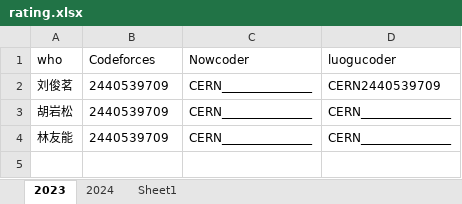
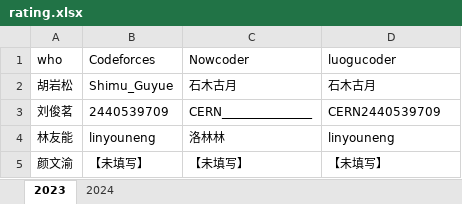
Before and after one commit to HNIST-17311-CERN/ACM-Rating.github.oi, an Excel workbook: java/src/main/resources/rating.xlsx, sheet 2023, drawn as a sheet; values as stored, in another font and other column widths than the file's, no borders; removed rows and columns are numbered as before the commit, all else as after; the diff names each change by its address in the sheet, - before the commit and + after, or states it on an @@ line.

```diff
--- a/java/src/main/resources/rating.xlsx (sheet 2023)
+++ b/java/src/main/resources/rating.xlsx (sheet 2023)
-sheet tab: Sheet1
+row 2: 胡岩松 | Shimu_Guyue | 石木古月 | 石木古月
-row 3: 胡岩松 | 2440539709 | CERN_______________ | CERN_______________
-B4 (Codeforces): 2440539709
+B4 (Codeforces): linyouneng
-C4 (Nowcoder): CERN_______________
+C4 (Nowcoder): 洛林林
-D4 (luogucoder): CERN_______________
+D4 (luogucoder): linyouneng
+row 5: 颜文渝 | 【未填写】 | 【未填写】 | 【未填写】
```
Also changed, not shown: sheet 2024, 2 other files.
